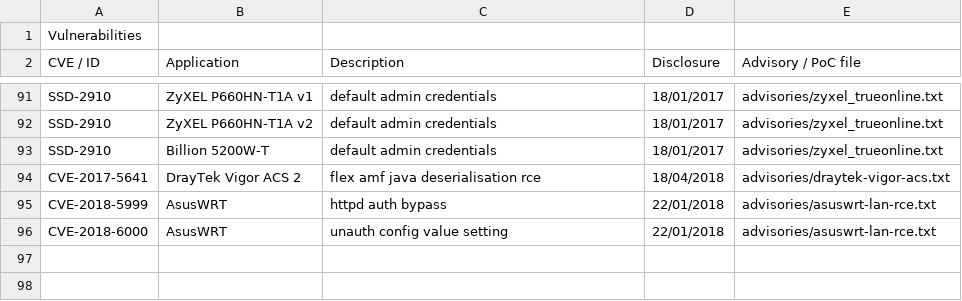
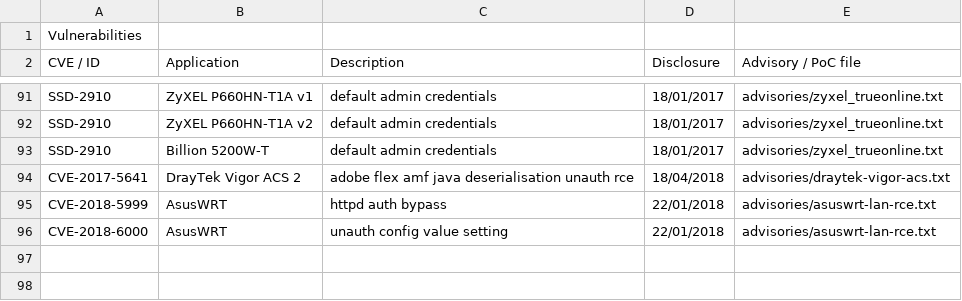
Before and after one commit to pedrib/PoC, a CSV file: tracking.csv, drawn as a sheet; only a part is shown, gaps mark what is left out.

Commit message:
add details to tracking

```diff
--- a/tracking.csv
+++ b/tracking.csv
@@ -93,3 +93,3 @@ SSD-2910,ZyXEL P660HN-T1A v2,default admin credentials,18/01/2017,advisories/zyx
 SSD-2910,Billion 5200W-T,default admin credentials,18/01/2017,advisories/zyxel_trueonline.txt
-CVE-2017-5641,DrayTek Vigor ACS 2,flex amf java deserialisation rce,18/04/2018,advisories/draytek-vigor-acs.txt
+CVE-2017-5641,DrayTek Vigor ACS 2,adobe flex amf java deserialisation unauth rce,18/04/2018,advisories/draytek-vigor-acs.txt
 CVE-2018-5999,AsusWRT,httpd auth bypass,22/01/2018,advisories/asuswrt-lan-rce.txt
```
